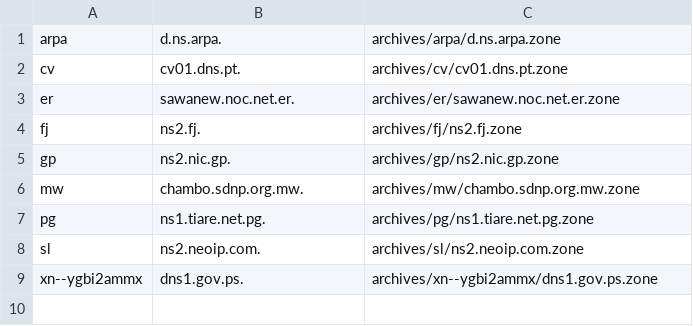
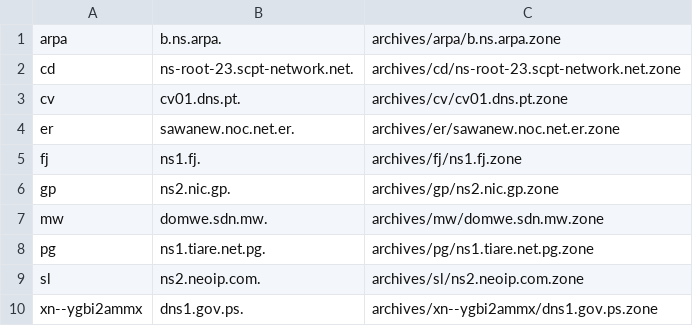
Before and after one commit to flotwig/TLDR-2, a TSV file: transferable_zones.tsv, drawn as a sheet.

```diff
--- a/transferable_zones.tsv
+++ b/transferable_zones.tsv
@@ -1,7 +1,8 @@
-arpa	d.ns.arpa.	archives/arpa/d.ns.arpa.zone
+arpa	b.ns.arpa.	archives/arpa/b.ns.arpa.zone
+cd	ns-root-23.scpt-network.net.	archives/cd/ns-root-23.scpt-network.net.zone
 cv	cv01.dns.pt.	archives/cv/cv01.dns.pt.zone
 er	sawanew.noc.net.er.	archives/er/sawanew.noc.net.er.zone
-fj	ns2.fj.	archives/fj/ns2.fj.zone
+fj	ns1.fj.	archives/fj/ns1.fj.zone
 gp	ns2.nic.gp.	archives/gp/ns2.nic.gp.zone
-mw	chambo.sdnp.org.mw.	archives/mw/chambo.sdnp.org.mw.zone
+mw	domwe.sdn.mw.	archives/mw/domwe.sdn.mw.zone
 pg	ns1.tiare.net.pg.	archives/pg/ns1.tiare.net.pg.zone
```
Also changed, not shown: 8 other files.
